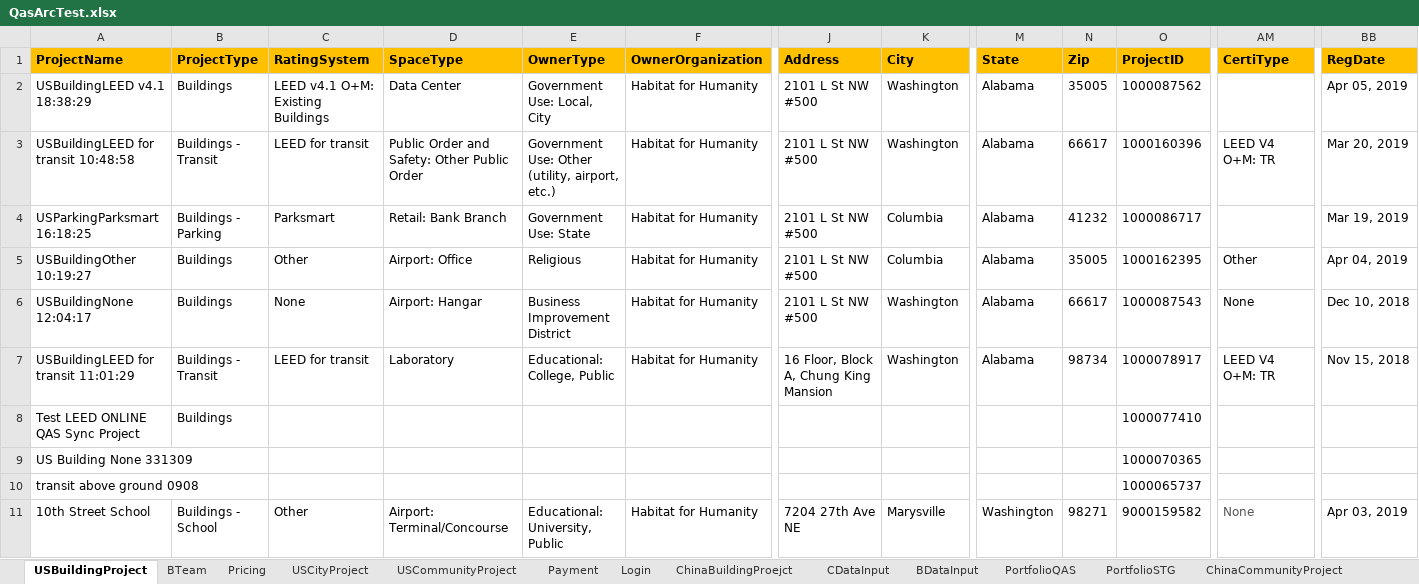
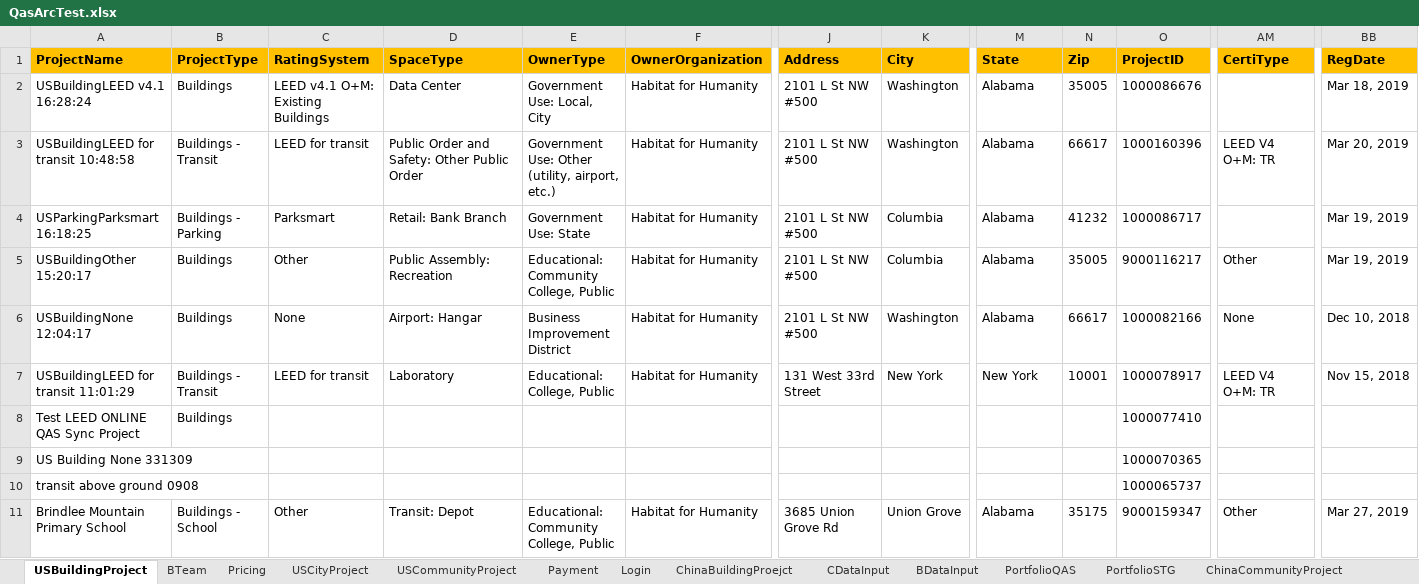
Before and after one commit to saurav1501/AutomationArc, an Excel workbook: AutomationArc/ARCDataTemplete/QasArcTest.xlsx, sheet USBuildingProject, drawn as a sheet; only a part is shown, gaps mark what is left out; values as stored, in another font and other column widths than the file's, no borders; the diff names each change by its address in the sheet, - before the commit and + after, or states it on an @@ line.

Commit message:
TAG, ComNone, Dashboard

```diff
--- a/AutomationArc/ARCDataTemplete/QasArcTest.xlsx (sheet USBuildingProject)
+++ b/AutomationArc/ARCDataTemplete/QasArcTest.xlsx (sheet USBuildingProject)
-A2 (ProjectName): USBuildingLEED v4.1 18:38:29
+A2 (ProjectName): USBuildingLEED v4.1 16:28:24
-O2 (ProjectID): 1000087562
+O2 (ProjectID): 1000086676
-BB2 (RegDate): Apr 05, 2019
+BB2 (RegDate): Mar 18, 2019
-A5 (ProjectName): USBuildingOther 10:19:27
+A5 (ProjectName): USBuildingOther 15:20:17
-D5 (SpaceType): Airport: Office
+D5 (SpaceType): Public Assembly: Recreation
-E5 (OwnerType): Religious
+E5 (OwnerType): Educational: Community College, Public
-O5 (ProjectID): 1000162395
+O5 (ProjectID): 9000116217
-BB5 (RegDate): Apr 04, 2019
+BB5 (RegDate): Mar 19, 2019
-O6 (ProjectID): 1000087543
+O6 (ProjectID): 1000082166
-J7 (Address): 16 Floor, Block A, Chung King Mansion
+J7 (Address): 131 West 33rd Street
-K7 (City): Washington
+K7 (City): New York
-M7 (State): Alabama
+M7 (State): New York
-N7 (Zip): 98734
+N7 (Zip): 10001
-A11 (ProjectName): 10th Street School
+A11 (ProjectName): Brindlee Mountain Primary School
-D11 (SpaceType): Airport: Terminal/Concourse
+D11 (SpaceType): Transit: Depot
-E11 (OwnerType): Educational: University, Public
+E11 (OwnerType): Educational: Community College, Public
-J11 (Address): 7204 27th Ave NE
+J11 (Address): 3685 Union Grove Rd
-K11 (City): Marysville
+K11 (City): Union Grove
-M11 (State): Washington
+M11 (State): Alabama
-N11 (Zip): 98271
+N11 (Zip): 35175
-O11 (ProjectID): 9000159582
+O11 (ProjectID): 9000159347
-AM11 (CertiType): None
+AM11 (CertiType): Other
-AM11 text colour: #555555
+AM11 text colour: black
-BB11 (RegDate): Apr 03, 2019
+BB11 (RegDate): Mar 27, 2019
```
Also changed, not shown: sheet USCityProject, sheet USCommunityProject, sheet PortfolioSTG, sheet PortfolioQAS, sheet BDataInput, AutomationArc/ARCDataTemplete/Arc_Data_Template_building_School_v4.1.xlsm, 14 other files.
